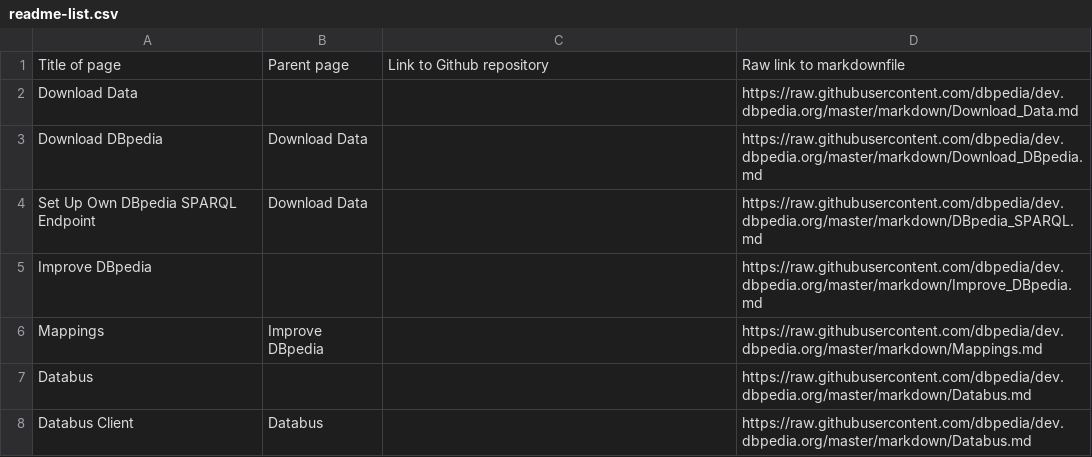
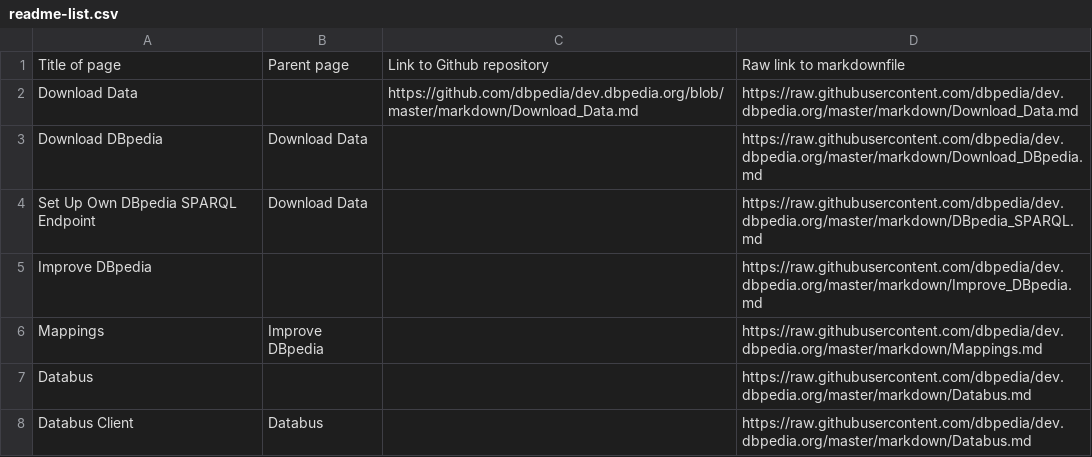
Before and after one commit to dbpedia/dev.dbpedia.org, a CSV file: readme-list.csv, drawn as a sheet; only a part is shown.

```diff
--- a/readme-list.csv
+++ b/readme-list.csv
@@ -1,3 +1,3 @@
 Title of page,Parent page,Link to Github repository,Raw link to markdownfile
-Download Data,,,https://raw.githubusercontent.com/dbpedia/dev.dbpedia.org/master/markdown/Download_Data.md
+Download Data,,https://github.com/dbpedia/dev.dbpedia.org/blob/master/markdown/Download_Data.md,https://raw.githubusercontent.com/dbpedia/dev.dbpedia.org/master/markdown/Download_Data.md
 Download DBpedia,Download Data,,https://raw.githubusercontent.com/dbpedia/dev.dbpedia.org/master/markdown/Download_DBpedia.md
```
Also changed, not shown: 2 other files.
